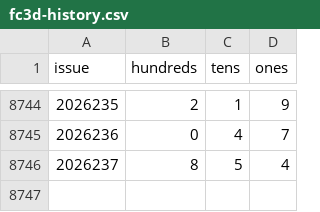
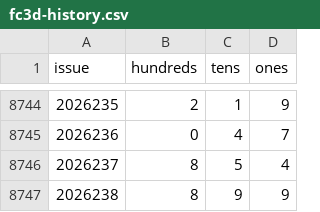
Before and after one commit to hxiaowei0102-web/fc3d-buma2, a CSV file: data/fc3d-history.csv, drawn as a sheet; only a part is shown, gaps mark what is left out.

```diff
--- a/data/fc3d-history.csv
+++ b/data/fc3d-history.csv
@@ -8746 +8746,2 @@ issue,hundreds,tens,ones
 2026237,8,5,4
+2026238,8,9,9
```
Also changed, not shown: predictions_log.csv, predictions_log_500.csv, 3 other files.
